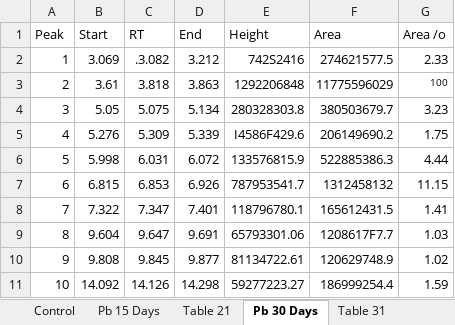
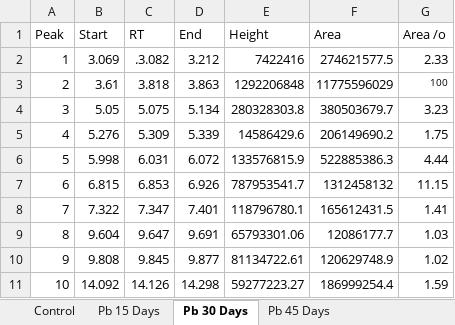
Before and after one commit to avinashkum4r/Project-GC-MS, an Excel workbook: Scripts/Input/Qualitative Analysis Report 2 with changes.xlsx, sheet Pb 30 Days, drawn as a sheet; values as stored, in another font and other column widths than the file's, no borders; the diff names each change by its address in the sheet, - before the commit and + after, or states it on an @@ line.

```diff
--- a/Scripts/Input/Qualitative Analysis Report 2 with changes.xlsx (sheet Pb 30 Days)
+++ b/Scripts/Input/Qualitative Analysis Report 2 with changes.xlsx (sheet Pb 30 Days)
-sheet tab: Table 21
-sheet tab: Table 31
-E2 (Height): 742S2416
+E2 (Height): 7422416
-E5 (Height): I4586F429.6
+E5 (Height): 14586429.6
-F9 (Area): 1208617F7.7
+F9 (Area): 12086177.7
```
Also changed, not shown: sheet Control, sheet Pb+OA+SA 30 Days, sheet Pb 45 Days, sheet Pb+OA+SA 45 Days, other sheet tabs, 7 other files.
